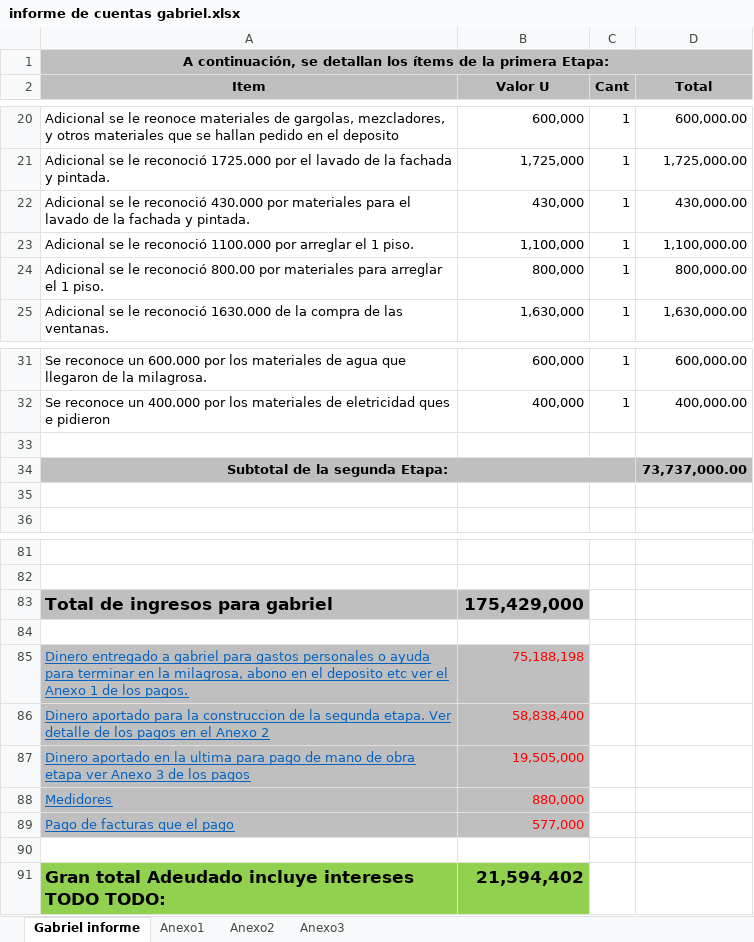
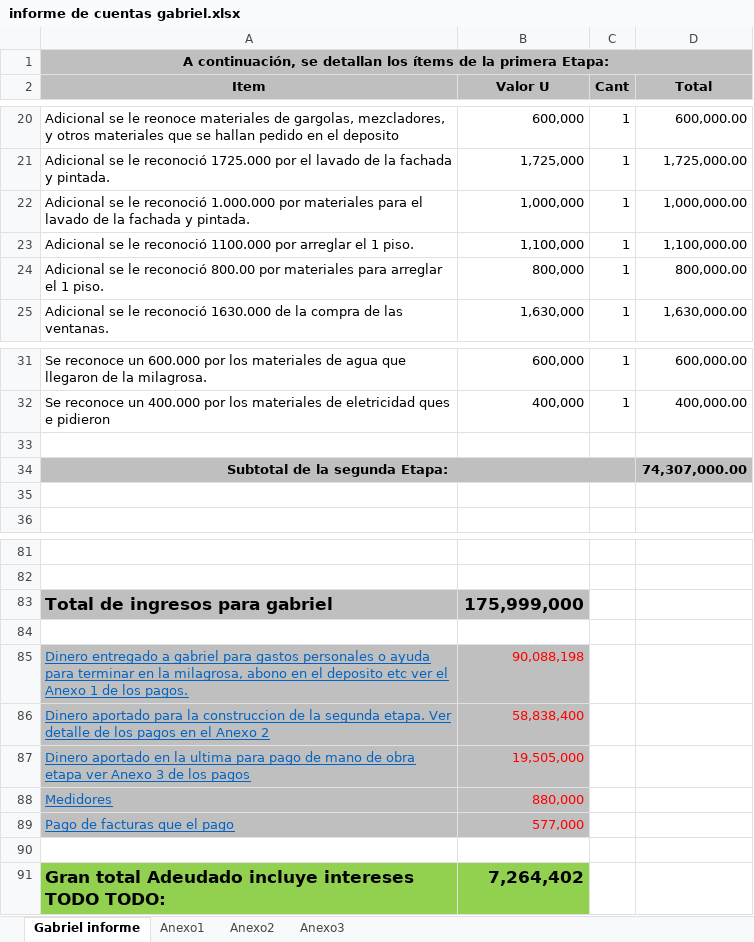
Before and after one commit to jhoncastrillon9/Diamante, an Excel workbook: informe de cuentas gabriel.xlsx, sheet Gabriel informe, drawn as a sheet; only a part is shown, gaps mark what is left out; values as stored, in another font and other column widths than the file's, no borders; removed rows and columns are numbered as before the commit, all else as after; the diff names each change by its address in the sheet, - before the commit and + after, or states it on an @@ line.

```diff
--- a/informe de cuentas gabriel.xlsx (sheet Gabriel informe)
+++ b/informe de cuentas gabriel.xlsx (sheet Gabriel informe)
-row 22: Adicional se le reconoció 430.000 por materiales para el lavado de la fachada y pintada. | 430,000 | 1 | 430,000.00
+row 22: Adicional se le reconoció 1.000.000 por materiales para el lavado de la fachada y pintada. | 1,000,000 | 1 | 1,000,000.00
-D34 (Total): 73,737,000.00
+D34 (Total): 74,307,000.00
-B83 (Valor U): 175,429,000
+B83 (Valor U): 175,999,000
-B85 (Valor U): 75,188,198
+B85 (Valor U): 90,088,198
-B91 (Valor U): 21,594,402
+B91 (Valor U): 7,264,402
```
Also changed, not shown: sheet Anexo1, sheet Anexo3, informe General de pagos 2018.xlsx.
